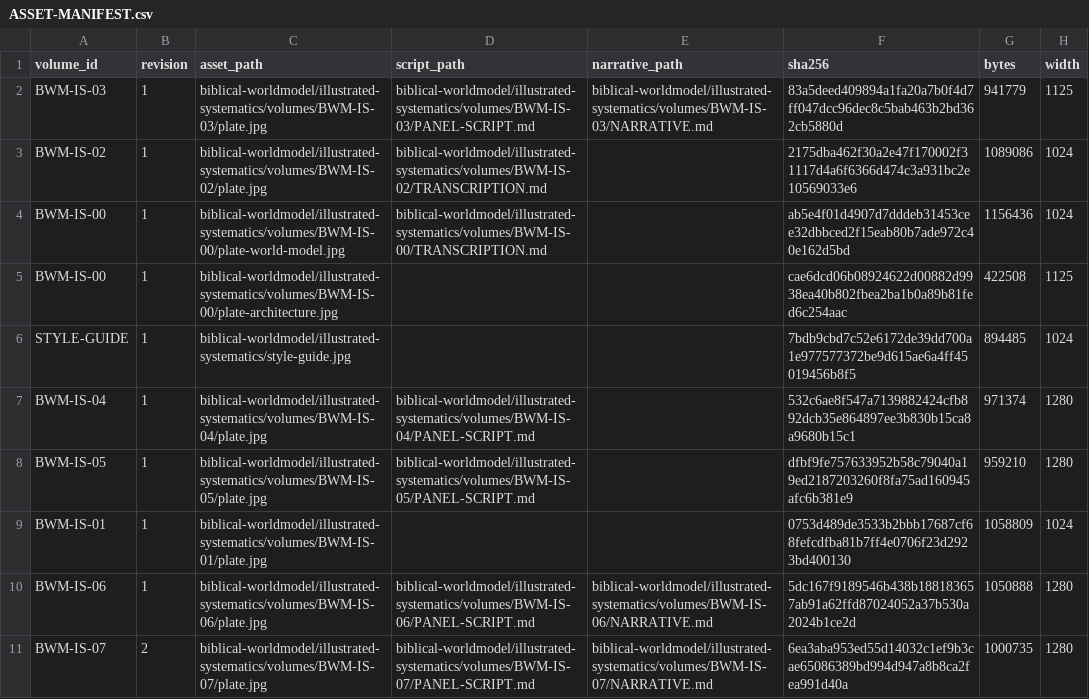
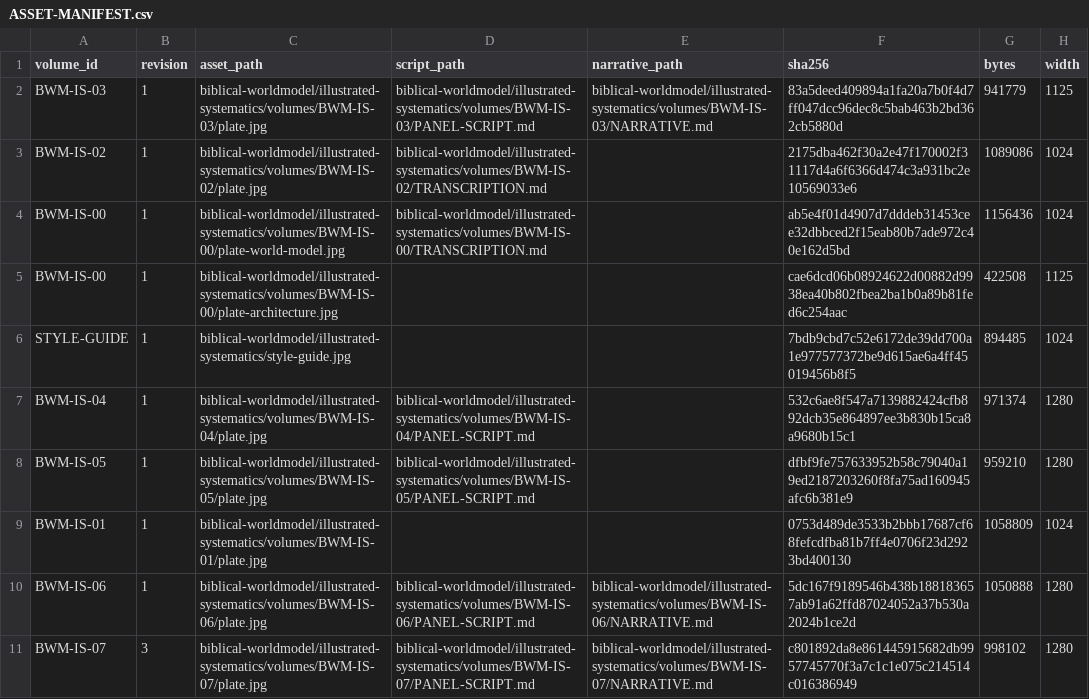
Before and after one commit to jdlongmire/oddxian-apologetics, a CSV file: biblical-worldmodel/illustrated-systematics/ASSET-MANIFEST.csv, drawn as a sheet; only a part is shown; the diff names each change by its address in the sheet, - before the commit and + after, or states it on an @@ line.

Commit message:
BWM-IS-07 revision 3: header title re-lettered to the ruled title
The plate header bore the former title after the 2026-11-13 retitle ruling. The first title line now reads THE EDENIC COVENANT AND, set entirely from the plate own native glyphs transplanted within the same line (E from THE, D from AND, N and I from ORIGINAL, C from COVENANT; COVENANT and AND shifted as whole words). No font introduced, no letter re-rendered. Zone-confined pixel diff against revision 2: zero changed pixels outside the header title band. Header verified at 2x and the new word at 4x (QA-LOG addendum 9). Transcription retitle note marked resolved; manifest, series index, and panel script updated to revision 3. Draft only: nothing approved, merged, or published.

Human-Curated, AI-Enabled (HCAE)

```diff
--- a/biblical-worldmodel/illustrated-systematics/ASSET-MANIFEST.csv
+++ b/biblical-worldmodel/illustrated-systematics/ASSET-MANIFEST.csv
-B11 (revision): 2
+B11 (revision): 3
-F11 (sha256): 6ea3aba953ed55d14032c1ef9b3cae65086389bd994d947a8b8ca2fea991d40a
+F11 (sha256): c801892da8e861445915682db9957745770f3a7c1c1e075c214514c016386949
-G11 (bytes): 1000735
+G11 (bytes): 998102
```
Also changed, not shown: 5 other files.
